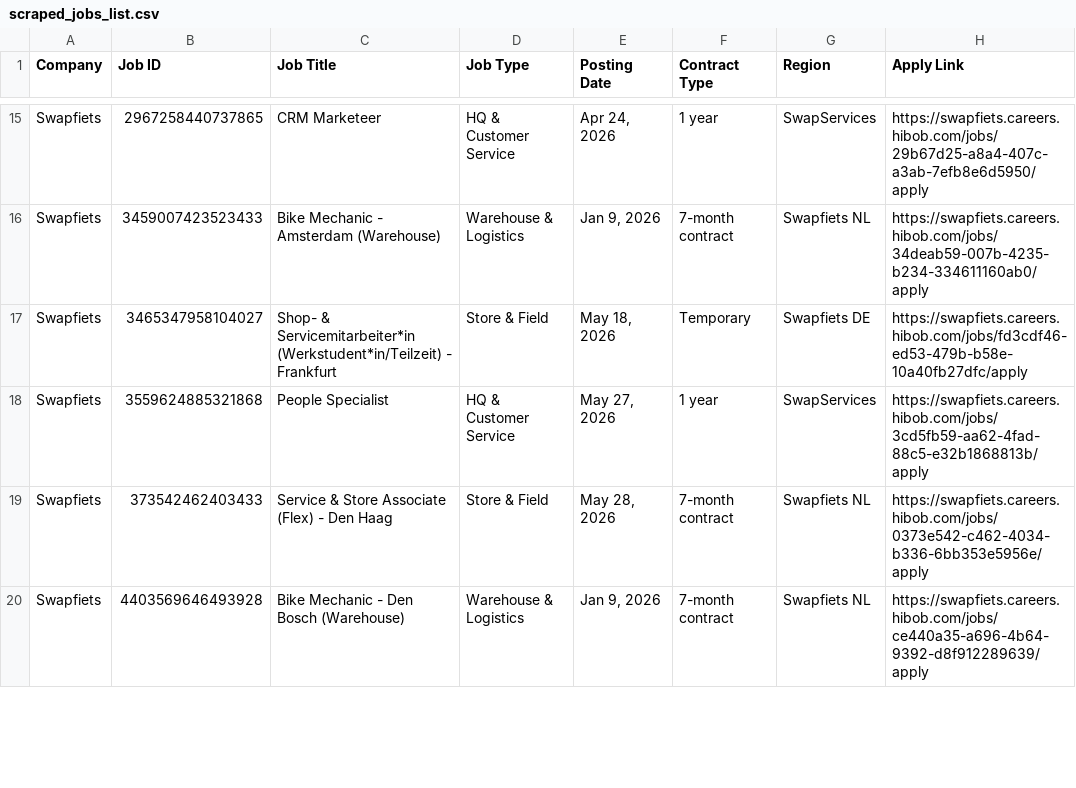
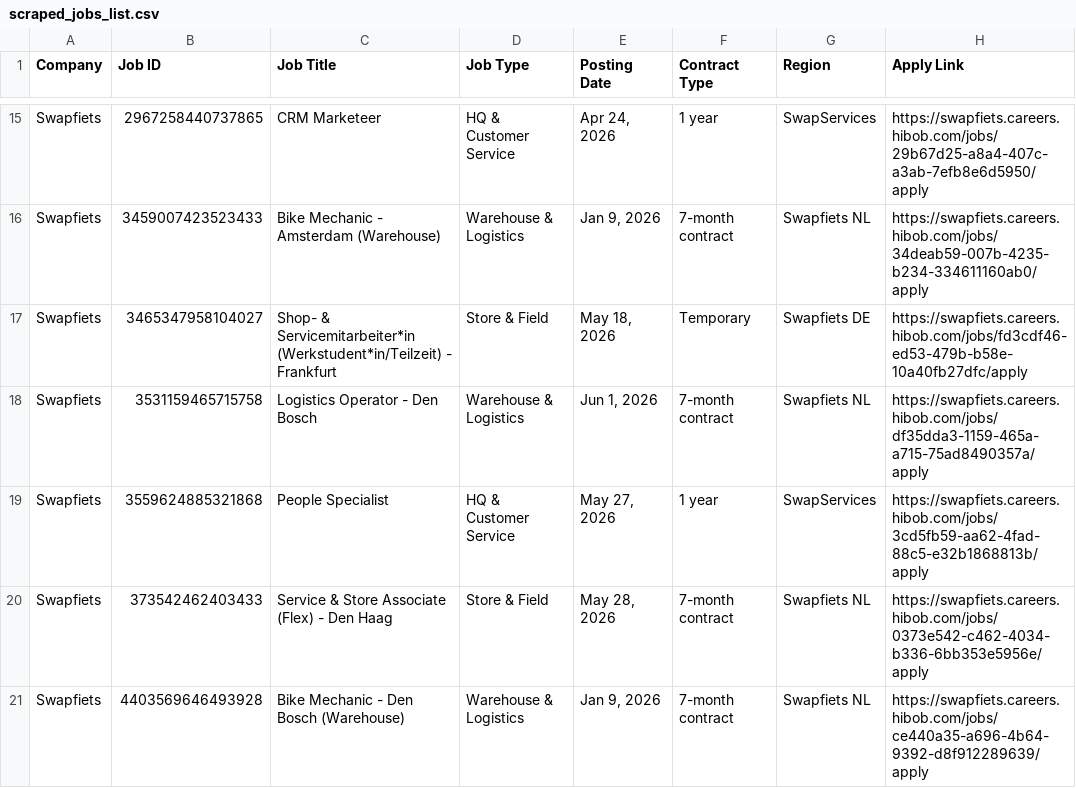
Before and after one commit to rakshit3549/jobpage, a CSV file: scraped_jobs_list.csv, drawn as a sheet; only a part is shown, gaps mark what is left out; the diff covers the shown part only; the diff names each change by its address in the sheet, - before the commit and + after, or states it on an @@ line.

```diff
--- a/scraped_jobs_list.csv
+++ b/scraped_jobs_list.csv
+row 18: Swapfiets | 3531159465715758 | Logistics Operator - Den Bosch | Warehouse & Logistics | Jun 1, 2026 | 7-month contract | Swapfiets NL | https://swapfiets.careers.hibob.com/jobs/df35dda3-1159-465a-a715-75ad8490357a/apply
```
Also changed, not shown: 4 added rows and 1 removed row elsewhere in this file.
